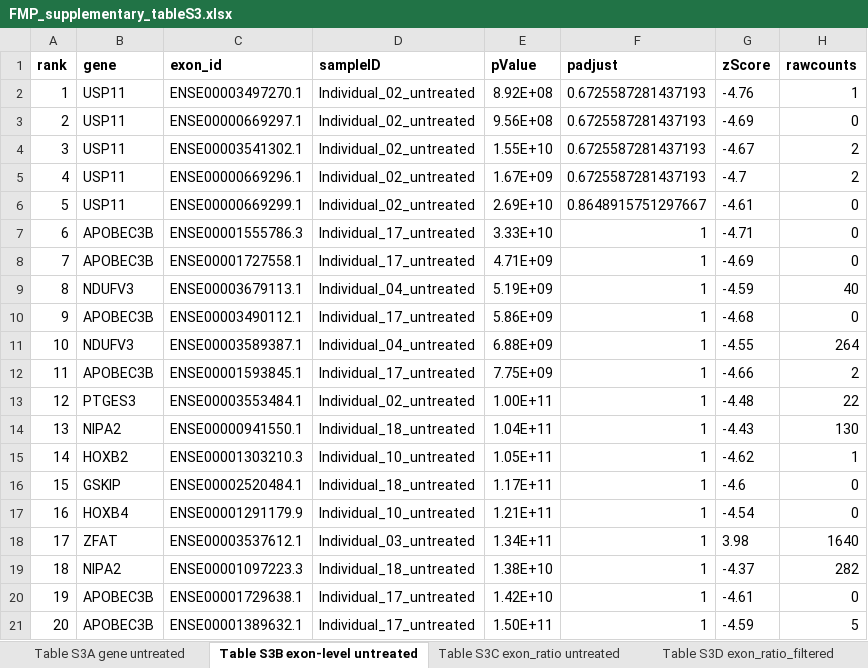
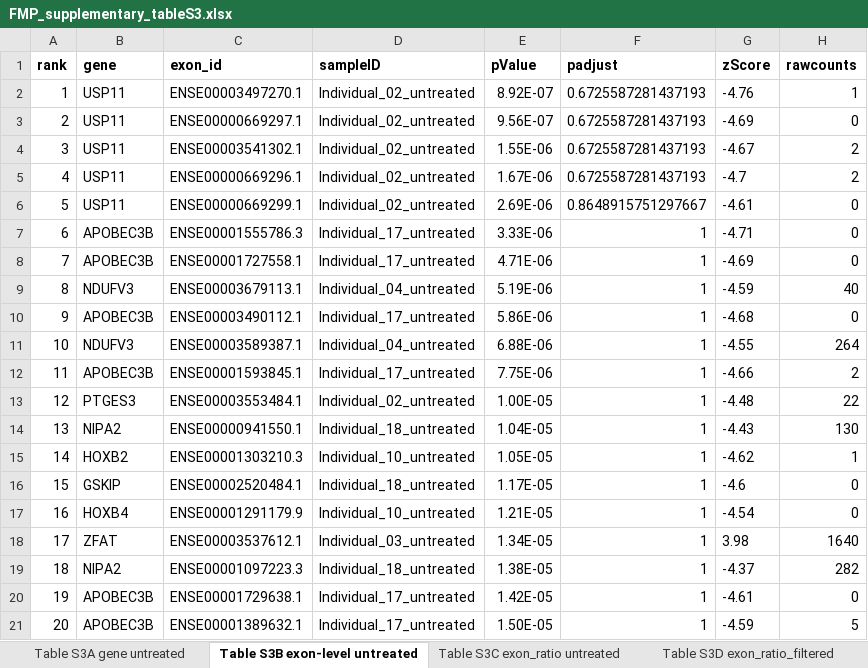
Before and after one commit to lonnekevanbrussel/Final-Master-Project, an Excel workbook: FMP_supplementary_tableS3.xlsx, sheet Table S3B exon-level untreated, drawn as a sheet; only a part is shown; values as stored, in another font and other column widths than the file's, no borders; the diff names each change by its address in the sheet, - before the commit and + after, or states it on an @@ line.

```diff
--- a/FMP_supplementary_tableS3.xlsx (sheet Table S3B exon-level untreated)
+++ b/FMP_supplementary_tableS3.xlsx (sheet Table S3B exon-level untreated)
-E2 (pValue): 8.92E+08
+E2 (pValue): 8.92E-07
-E3 (pValue): 9.56E+08
+E3 (pValue): 9.56E-07
-E4 (pValue): 1.55E+10
+E4 (pValue): 1.55E-06
-E5 (pValue): 1.67E+09
+E5 (pValue): 1.67E-06
-E6 (pValue): 2.69E+10
+E6 (pValue): 2.69E-06
-E7 (pValue): 3.33E+10
+E7 (pValue): 3.33E-06
-E8 (pValue): 4.71E+09
+E8 (pValue): 4.71E-06
-E9 (pValue): 5.19E+09
+E9 (pValue): 5.19E-06
-E10 (pValue): 5.86E+09
+E10 (pValue): 5.86E-06
-E11 (pValue): 6.88E+09
+E11 (pValue): 6.88E-06
-E12 (pValue): 7.75E+09
+E12 (pValue): 7.75E-06
-E13 (pValue): 1.00E+11
+E13 (pValue): 1.00E-05
-E14 (pValue): 1.04E+11
+E14 (pValue): 1.04E-05
-E15 (pValue): 1.05E+11
+E15 (pValue): 1.05E-05
-E16 (pValue): 1.17E+11
+E16 (pValue): 1.17E-05
-E17 (pValue): 1.21E+11
+E17 (pValue): 1.21E-05
-E18 (pValue): 1.34E+11
+E18 (pValue): 1.34E-05
-E19 (pValue): 1.38E+10
+E19 (pValue): 1.38E-05
-E20 (pValue): 1.42E+10
+E20 (pValue): 1.42E-05
-E21 (pValue): 1.50E+11
+E21 (pValue): 1.50E-05
```
Also changed, not shown: sheet Table S3C exon_ratio untreated, sheet Table S3A gene untreated.
